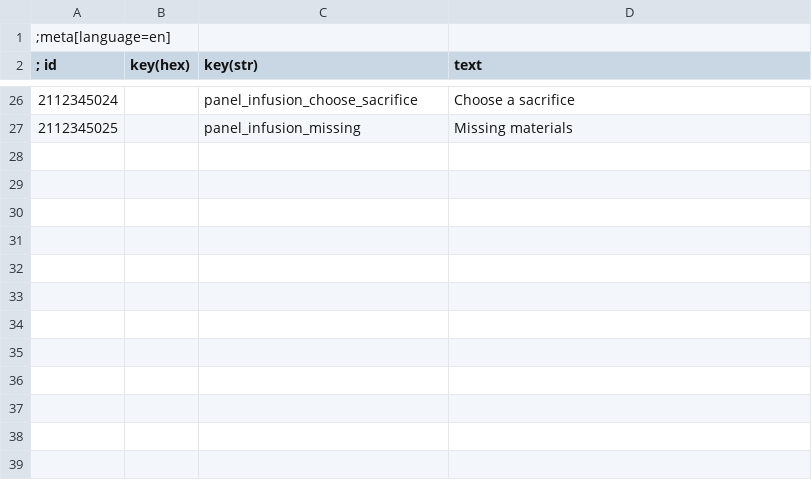
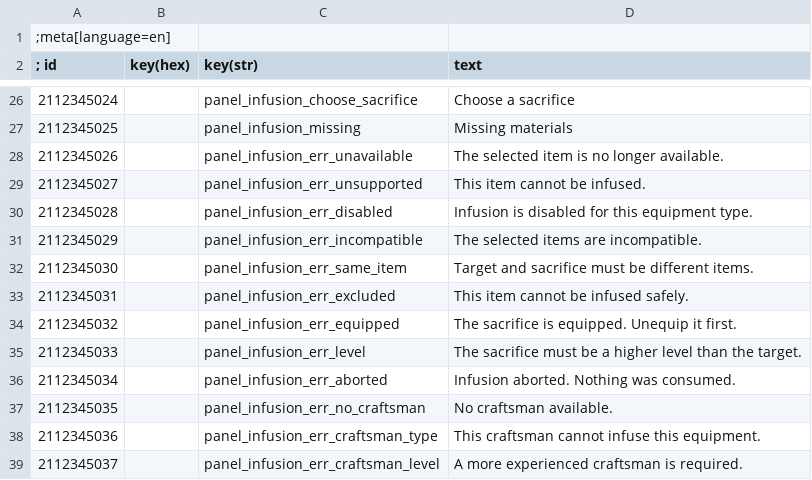
Before and after one commit to bennischober/witcher3-infusion, a CSV file: tools/strings-sources/infusion_strings_en.csv, drawn as a sheet; only a part is shown, gaps mark what is left out.

```diff
--- a/tools/strings-sources/infusion_strings_en.csv
+++ b/tools/strings-sources/infusion_strings_en.csv
@@ -27 +27,13 @@
 2112345025||panel_infusion_missing|Missing materials
+2112345026||panel_infusion_err_unavailable|The selected item is no longer available.
+2112345027||panel_infusion_err_unsupported|This item cannot be infused.
+2112345028||panel_infusion_err_disabled|Infusion is disabled for this equipment type.
+2112345029||panel_infusion_err_incompatible|The selected items are incompatible.
+2112345030||panel_infusion_err_same_item|Target and sacrifice must be different items.
+2112345031||panel_infusion_err_excluded|This item cannot be infused safely.
+2112345032||panel_infusion_err_equipped|The sacrifice is equipped. Unequip it first.
+2112345033||panel_infusion_err_level|The sacrifice must be a higher level than the target.
+2112345034||panel_infusion_err_aborted|Infusion aborted. Nothing was consumed.
+2112345035||panel_infusion_err_no_craftsman|No craftsman available.
+2112345036||panel_infusion_err_craftsman_type|This craftsman cannot infuse this equipment.
+2112345037||panel_infusion_err_craftsman_level|A more experienced craftsman is required.
```
Also changed, not shown: tools/strings-sources/infusion_strings_de.csv, 5 other files.
